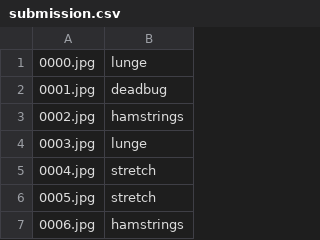
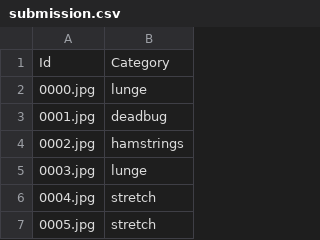
Before and after one commit to henktillman/cs189-cnn, a CSV file: submission.csv, drawn as a sheet; only a part is shown; the shorter side is filled out with more unchanged rows; the diff names each change by its address in the sheet, - before the commit and + after, or states it on an @@ line.

```diff
--- a/submission.csv
+++ b/submission.csv
+row 1: Id | Category
```
Also changed, not shown: 1 other file.
